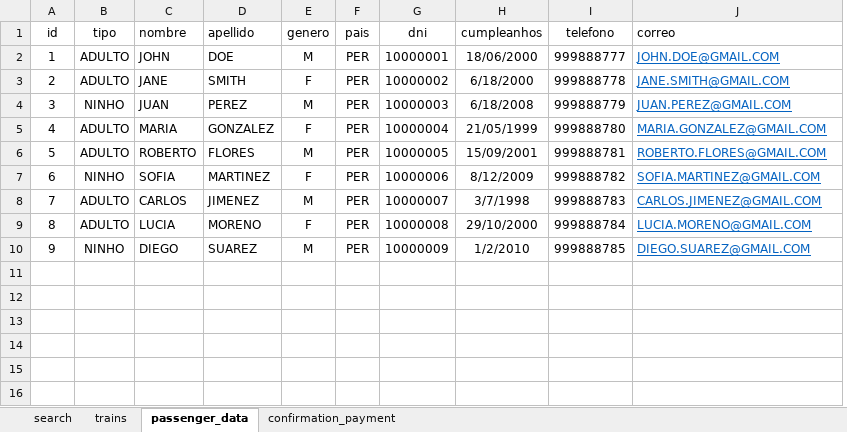
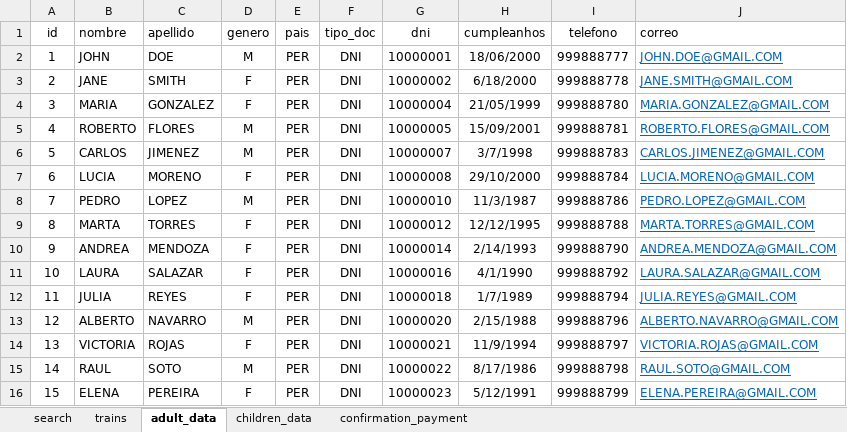
Before and after one commit to jhonnatan1806/PeruRail, an Excel workbook: src/main/resources/excel/DataPeruRail.xlsx, sheet adult_data, drawn as a sheet; values as stored, in another font and other column widths than the file's, no borders; table styles not drawn; removed rows and columns are numbered as before the commit, all else as after; the diff names each change by its address in the sheet, - before the commit and + after, or states it on an @@ line.

```diff
--- a/src/main/resources/excel/DataPeruRail.xlsx (sheet adult_data)
+++ b/src/main/resources/excel/DataPeruRail.xlsx (sheet adult_data)
-sheet tab: passenger_data
+sheet tab: adult_data
+sheet tab: children_data
-column B (tipo), rows 2-3: ADULTO | ADULTO; rows 5-6: ADULTO | ADULTO; rows 8-9: ADULTO | ADULTO
+column F (tipo_doc), rows 2-7: all DNI
-row 4: 3 | NINHO | JUAN | PEREZ | M | PER | 10000003 | 6/18/2008 | 999888779 | JUAN.PEREZ@GMAIL.COM
@@ column A (id) renumbered between rows 4 and 7 @@
-row 7: 6 | NINHO | SOFIA | MARTINEZ | F | PER | 10000006 | 8/12/2009 | 999888782 | SOFIA.MARTINEZ@GMAIL.COM
-row 10: 9 | NINHO | DIEGO | SUAREZ | M | PER | 10000009 | 1/2/2010 | 999888785 | DIEGO.SUAREZ@GMAIL.COM
+row 8: 7 | PEDRO | LOPEZ | M | PER | DNI | 10000010 | 11/3/1987 | 999888786 | PEDRO.LOPEZ@GMAIL.COM
+row 9: 8 | MARTA | TORRES | F | PER | DNI | 10000012 | 12/12/1995 | 999888788 | MARTA.TORRES@GMAIL.COM
+row 10: 9 | ANDREA | MENDOZA | F | PER | DNI | 10000014 | 2/14/1993 | 999888790 | ANDREA.MENDOZA@GMAIL.COM
+row 11: 10 | LAURA | SALAZAR | F | PER | DNI | 10000016 | 4/1/1990 | 999888792 | LAURA.SALAZAR@GMAIL.COM
+row 12: 11 | JULIA | REYES | F | PER | DNI | 10000018 | 1/7/1989 | 999888794 | JULIA.REYES@GMAIL.COM
+row 13: 12 | ALBERTO | NAVARRO | M | PER | DNI | 10000020 | 2/15/1988 | 999888796 | ALBERTO.NAVARRO@GMAIL.COM
+row 14: 13 | VICTORIA | ROJAS | F | PER | DNI | 10000021 | 11/9/1994 | 999888797 | VICTORIA.ROJAS@GMAIL.COM
+row 15: 14 | RAUL | SOTO | M | PER | DNI | 10000022 | 8/17/1986 | 999888798 | RAUL.SOTO@GMAIL.COM
+row 16: 15 | ELENA | PEREIRA | F | PER | DNI | 10000023 | 5/12/1991 | 999888799 | ELENA.PEREIRA@GMAIL.COM
```
Also changed, not shown: src/main/resources/excel/FlujosMCSS.xlsx, 12 other files.
